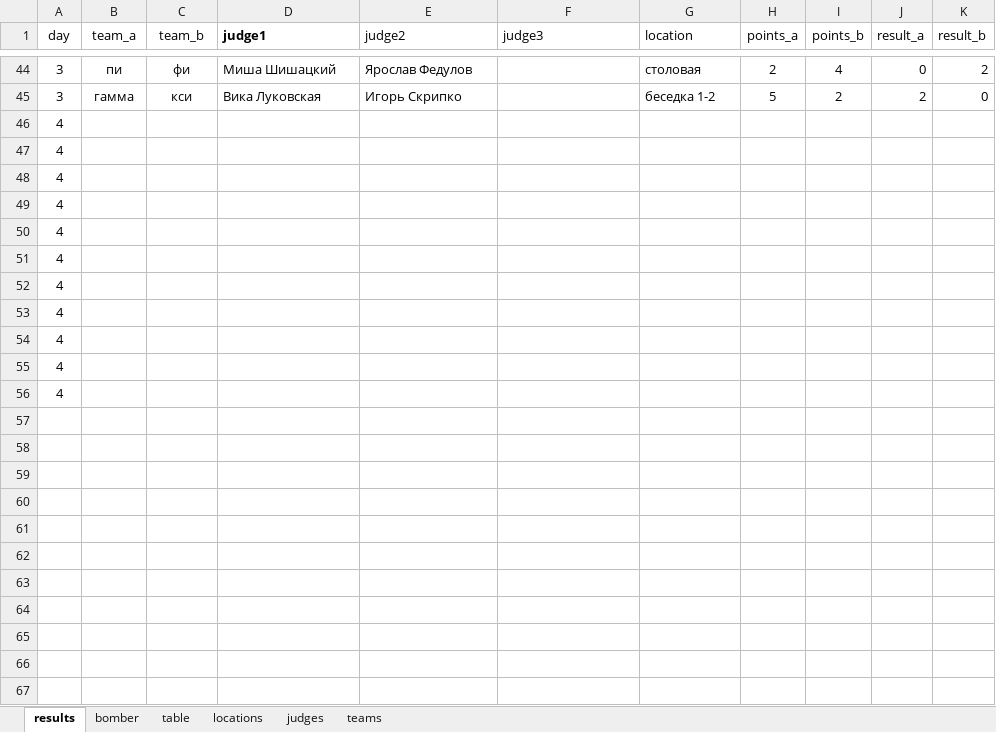
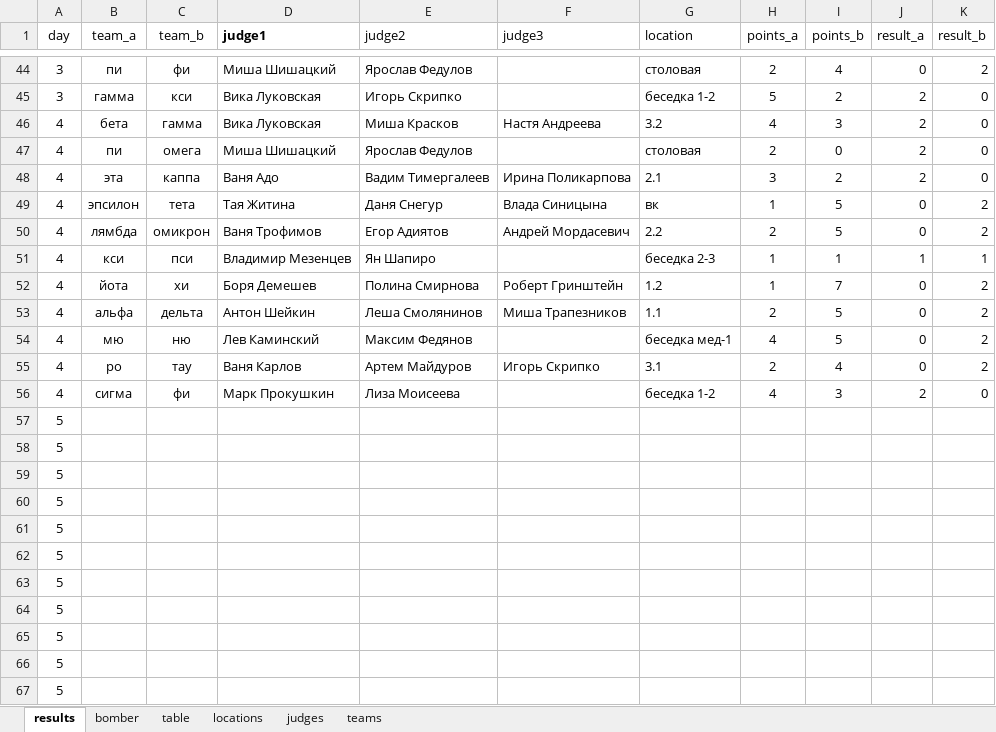
Before and after one commit to klsh-ntn/2022_fmt, an Excel workbook: fmt_2022_results.xlsx, sheet results, drawn as a sheet; only a part is shown, gaps mark what is left out; values as stored, in another font and other column widths than the file's, no borders; addresses are those after the commit; the diff names each change by its address in the sheet, - before the commit and + after, or states it on an @@ line.

```diff
--- a/fmt_2022_results.xlsx (sheet results)
+++ b/fmt_2022_results.xlsx (sheet results)
+row 46: 4 | бета | гамма | Вика Луковская | Миша Красков | Настя Андреева | 3.2 | 4 | 3 | 2 | 0
+row 47: 4 | пи | омега | Миша Шишацкий | Ярослав Федулов |  | столовая | 2 | 0 | 2 | 0
+row 48: 4 | эта | каппа | Ваня Адо | Вадим Тимергалеев | Ирина Поликарпова | 2.1 | 3 | 2 | 2 | 0
+row 49: 4 | эпсилон | тета | Тая Житина | Даня Снегур | Влада Синицына | вк | 1 | 5 | 0 | 2
+row 50: 4 | лямбда | омикрон | Ваня Трофимов | Егор Адиятов | Андрей Мордасевич | 2.2 | 2 | 5 | 0 | 2
+row 51: 4 | кси | пси | Владимир Мезенцев | Ян Шапиро |  | беседка 2-3 | 1 | 1 | 1 | 1
+row 52: 4 | йота | хи | Боря Демешев | Полина Смирнова | Роберт Гринштейн | 1.2 | 1 | 7 | 0 | 2
+row 53: 4 | альфа | дельта | Антон Шейкин | Леша Смолянинов | Миша Трапезников | 1.1 | 2 | 5 | 0 | 2
+row 54: 4 | мю | ню | Лев Каминский | Максим Федянов |  | беседка мед-1 | 4 | 5 | 0 | 2
+row 55: 4 | ро | тау | Ваня Карлов | Артем Майдуров | Игорь Скрипко | 3.1 | 2 | 4 | 0 | 2
+row 56: 4 | сигма | фи | Марк Прокушкин | Лиза Моисеева |  | беседка 1-2 | 4 | 3 | 2 | 0
-A57:A67 (day): 4
+A57:A67 (day): 5
```
Also changed, not shown: sheet bomber, sheet table, sheet judges, 5 other files.
